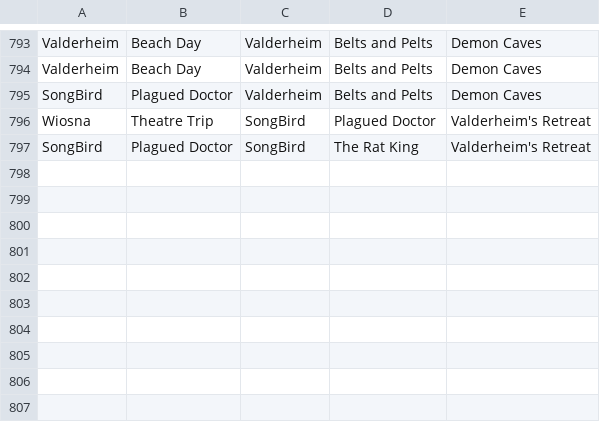
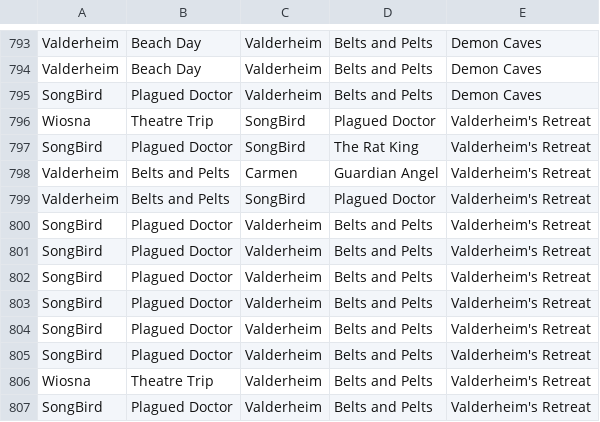
Before and after one commit to MattBrettGames/MagicTheBladdering, a CSV file: FunGame/Assets/Reports/data.csv, drawn as a sheet; only a part is shown, gaps mark what is left out; the diff names each change by its address in the sheet, - before the commit and + after, or states it on an @@ line.

```diff
--- a/FunGame/Assets/Reports/data.csv
+++ b/FunGame/Assets/Reports/data.csv
+row 798: Valderheim | Belts and Pelts | Carmen | Guardian Angel | Valderheim's Retreat
+row 799: Valderheim | Belts and Pelts | SongBird | Plagued Doctor | Valderheim's Retreat
+row 800: SongBird | Plagued Doctor | Valderheim | Belts and Pelts | Valderheim's Retreat
+row 801: SongBird | Plagued Doctor | Valderheim | Belts and Pelts | Valderheim's Retreat
+row 802: SongBird | Plagued Doctor | Valderheim | Belts and Pelts | Valderheim's Retreat
+row 803: SongBird | Plagued Doctor | Valderheim | Belts and Pelts | Valderheim's Retreat
+row 804: SongBird | Plagued Doctor | Valderheim | Belts and Pelts | Valderheim's Retreat
+row 805: SongBird | Plagued Doctor | Valderheim | Belts and Pelts | Valderheim's Retreat
+row 806: Wiosna | Theatre Trip | Valderheim | Belts and Pelts | Valderheim's Retreat
+row 807: SongBird | Plagued Doctor | Valderheim | Belts and Pelts | Valderheim's Retreat
```
Also changed, not shown: 8 other files.
